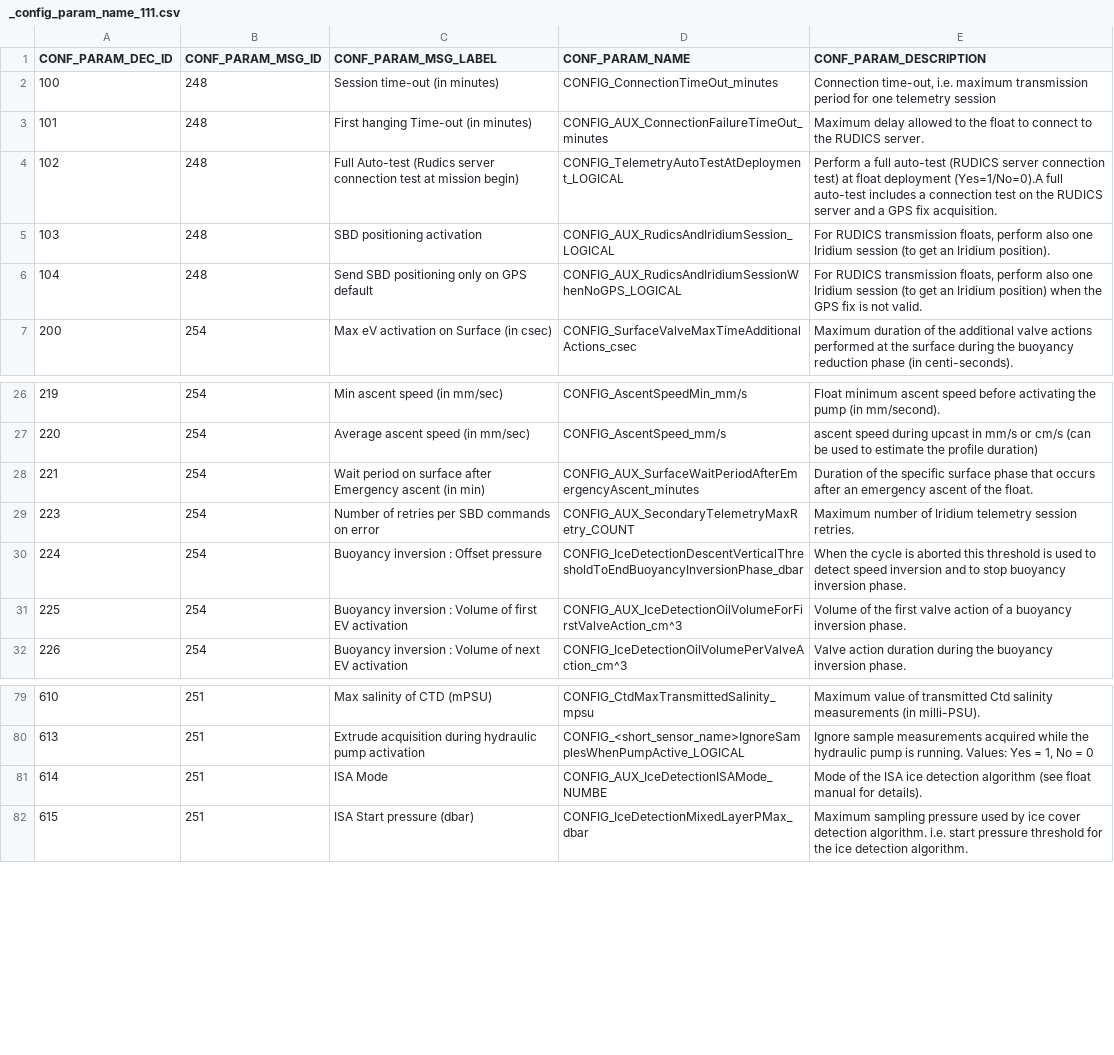
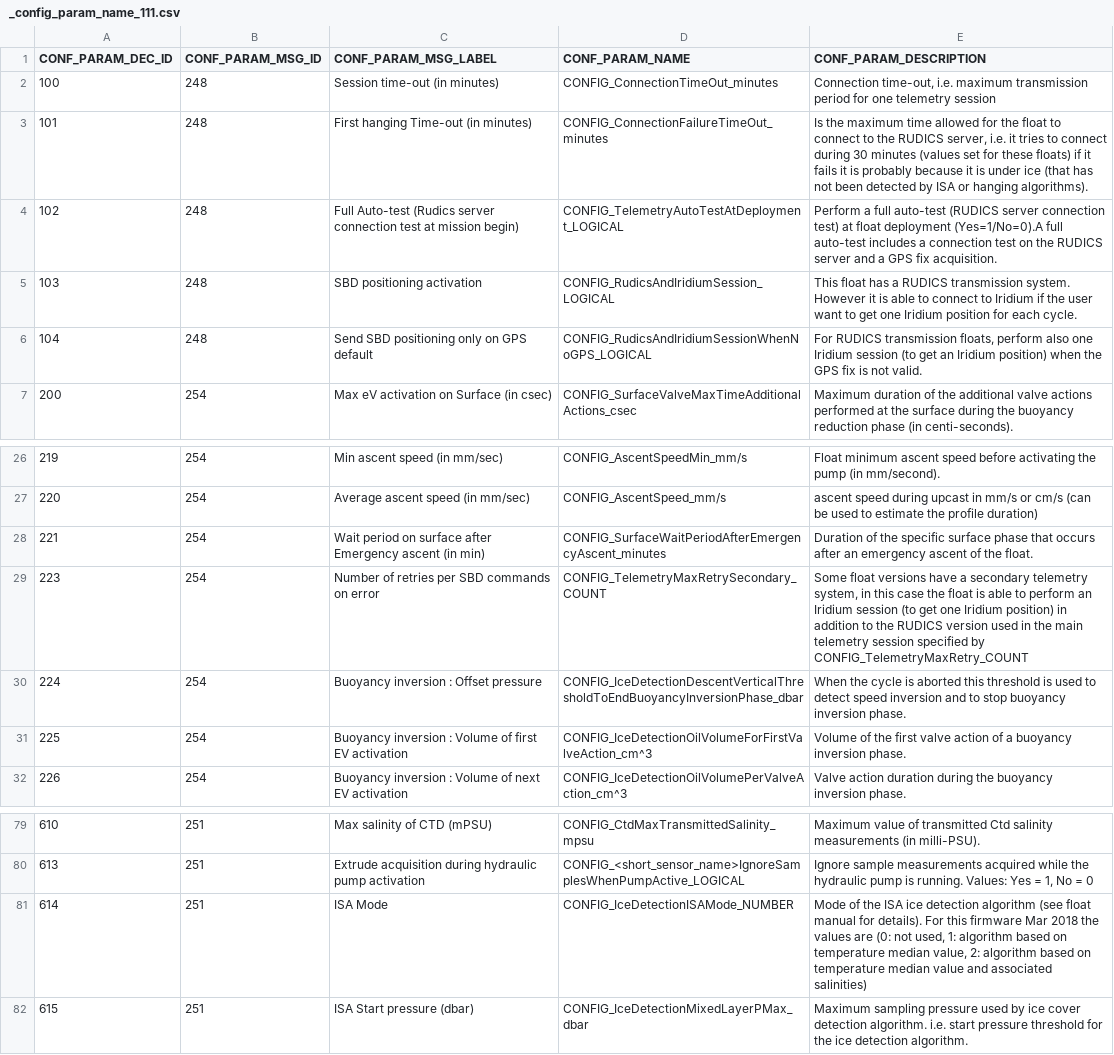
Before and after one commit to Azaliarus/test_17, a CSV file: decArgo_soft/config/_configParamNames/_config_param_name_111.csv, drawn as a sheet; only a part is shown, gaps mark what is left out.

Commit message:
decArgo_20180827_024a commit

```diff
--- a/decArgo_soft/config/_configParamNames/_config_param_name_111.csv
+++ b/decArgo_soft/config/_configParamNames/_config_param_name_111.csv
@@ -2,6 +2,6 @@ CONF_PARAM_DEC_ID;CONF_PARAM_MSG_ID;CONF_PARAM_MSG_LABEL;CONF_PARAM_NAME;CONF_PA
 100;248;Session time-out (in minutes);CONFIG_ConnectionTimeOut_minutes;Connection time-out, i.e. maximum transmission period for one telemetry session
-101;248;First hanging Time-out (in minutes);CONFIG_AUX_ConnectionFailureTimeOut_minutes;Maximum delay allowed to the float to connect to the RUDICS server.
+101;248;First hanging Time-out (in minutes);CONFIG_ConnectionFailureTimeOut_minutes;Is the maximum time allowed for the float to connect to the RUDICS server, i.e. it tries to connect during 30 minutes (values set for these floats) if it fails it is probably because it is under ice (that has not been detected by ISA or hanging algorithms).
 102;248;Full Auto-test (Rudics server connection test at mission begin);CONFIG_TelemetryAutoTestAtDeployment_LOGICAL;Perform a full auto-test (RUDICS server connection test) at float deployment (Yes=1/No=0).A full auto-test includes a connection test on the RUDICS server and a GPS fix acquisition.
-103;248;SBD positioning activation;CONFIG_AUX_RudicsAndIridiumSession_LOGICAL;For RUDICS transmission floats, perform also one Iridium session (to get an Iridium position).
-104;248;Send SBD positioning only on GPS default;CONFIG_AUX_RudicsAndIridiumSessionWhenNoGPS_LOGICAL;For RUDICS transmission floats, perform also one Iridium session (to get an Iridium position) when the GPS fix is not valid.
+103;248;SBD positioning activation;CONFIG_RudicsAndIridiumSession_LOGICAL;This float has a RUDICS transmission system. However it is able to connect to Iridium if the user want to get one Iridium position for each cycle.
+104;248;Send SBD positioning only on GPS default;CONFIG_RudicsAndIridiumSessionWhenNoGPS_LOGICAL;For RUDICS transmission floats, perform also one Iridium session (to get an Iridium position) when the GPS fix is not valid.
 200;254;Max eV activation on Surface (in csec);CONFIG_SurfaceValveMaxTimeAdditionalActions_csec;Maximum duration of the additional valve actions performed at the surface during the buoyancy reduction phase (in centi-seconds).
@@ -27,6 +27,6 @@ CONF_PARAM_DEC_ID;CONF_PARAM_MSG_ID;CONF_PARAM_MSG_LABEL;CONF_PARAM_NAME;CONF_PA
 220;254;Average ascent speed (in mm/sec);CONFIG_AscentSpeed_mm/s;ascent speed during upcast in mm/s or cm/s (can be used to estimate the profile duration)
-221;254;Wait period on surface after Emergency ascent (in min);CONFIG_AUX_SurfaceWaitPeriodAfterEmergencyAscent_minutes;Duration of the specific surface phase that occurs after an emergency ascent of the float.
-223;254;Number of retries per SBD commands on error;CONFIG_AUX_SecondaryTelemetryMaxRetry_COUNT;Maximum number of Iridium telemetry session retries.
+221;254;Wait period on surface after Emergency ascent (in min);CONFIG_SurfaceWaitPeriodAfterEmergencyAscent_minutes;Duration of the specific surface phase that occurs after an emergency ascent of the float.
+223;254;Number of retries per SBD commands on error;CONFIG_TelemetryMaxRetrySecondary_COUNT;Some float versions have a secondary telemetry system, in this case the float is able to perform an Iridium session (to get one Iridium position) in addition to the RUDICS version used in the main telemetry session specified by CONFIG_TelemetryMaxRetry_COUNT
 224;254;Buoyancy inversion : Offset pressure;CONFIG_IceDetectionDescentVerticalThresholdToEndBuoyancyInversionPhase_dbar;When the cycle is aborted this threshold is used to detect speed inversion and to stop buoyancy inversion phase.
-225;254;Buoyancy inversion : Volume of first EV activation;CONFIG_AUX_IceDetectionOilVolumeForFirstValveAction_cm^3;Volume of the first valve action of a buoyancy inversion phase.
+225;254;Buoyancy inversion : Volume of first EV activation;CONFIG_IceDetectionOilVolumeForFirstValveAction_cm^3;Volume of the first valve action of a buoyancy inversion phase.
 226;254;Buoyancy inversion : Volume of next EV activation;CONFIG_IceDetectionOilVolumePerValveAction_cm^3;Valve action duration during the buoyancy inversion phase.
@@ -80,3 +80,3 @@ CONF_PARAM_DEC_ID;CONF_PARAM_MSG_ID;CONF_PARAM_MSG_LABEL;CONF_PARAM_NAME;CONF_PA
 613;251;Extrude acquisition during hydraulic pump activation;CONFIG_<short_sensor_name>IgnoreSamplesWhenPumpActive_LOGICAL;Ignore sample measurements acquired while the hydraulic pump is running. Values: Yes = 1, No = 0
-614;251;ISA Mode;CONFIG_AUX_IceDetectionISAMode_NUMBE;Mode of the ISA ice detection algorithm (see float manual for details).
+614;251;ISA Mode;CONFIG_IceDetectionISAMode_NUMBER;Mode of the ISA ice detection algorithm (see float manual for details). For this firmware Mar 2018 the values are (0: not used, 1: algorithm based on temperature median value, 2: algorithm based on temperature median value and associated salinities)
 615;251;ISA Start pressure (dbar);CONFIG_IceDetectionMixedLayerPMax_dbar;Maximum sampling pressure used by ice cover detection algorithm. i.e. start pressure threshold for the ice detection algorithm.
```
Also changed, not shown: decArgo_soft/config/_configParamNames/_config_param_name_1321.csv, 46 other files.
